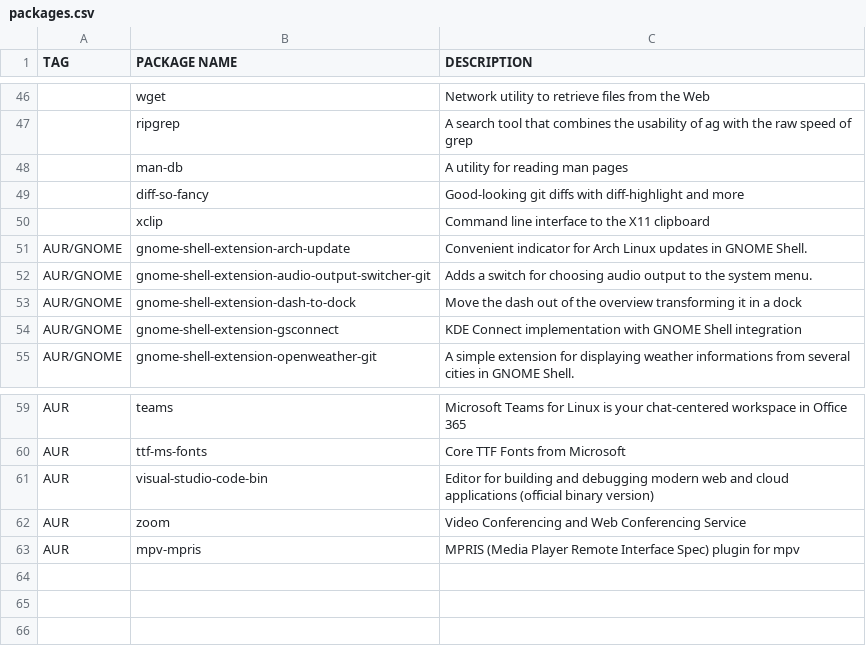
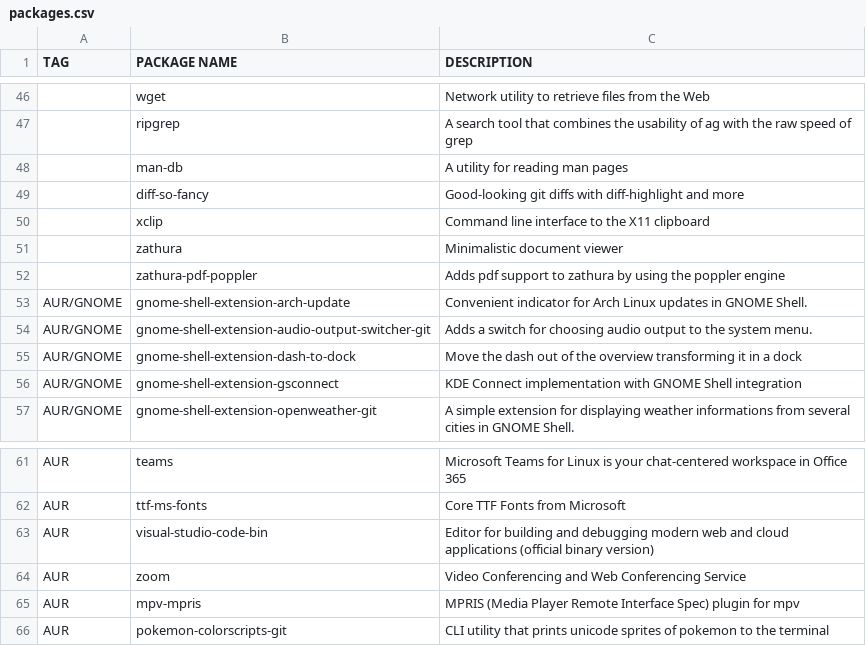
Before and after one commit to yannjor/arch, a CSV file: packages.csv, drawn as a sheet; only a part is shown, gaps mark what is left out; the diff names each change by its address in the sheet, - before the commit and + after, or states it on an @@ line.

Commit message:
Add zathura config and vimtex plugin

```diff
--- a/packages.csv
+++ b/packages.csv
+row 51:  | zathura | Minimalistic document viewer
+row 52:  | zathura-pdf-poppler | Adds pdf support to zathura by using the poppler engine
+row 66: AUR | pokemon-colorscripts-git | CLI utility that prints unicode sprites of pokemon to the terminal
```
Also changed, not shown: 4 other files.
